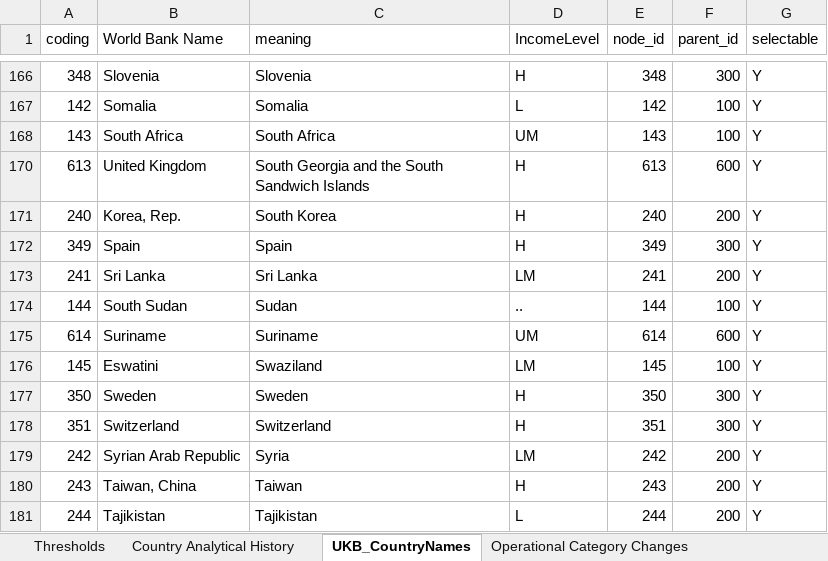
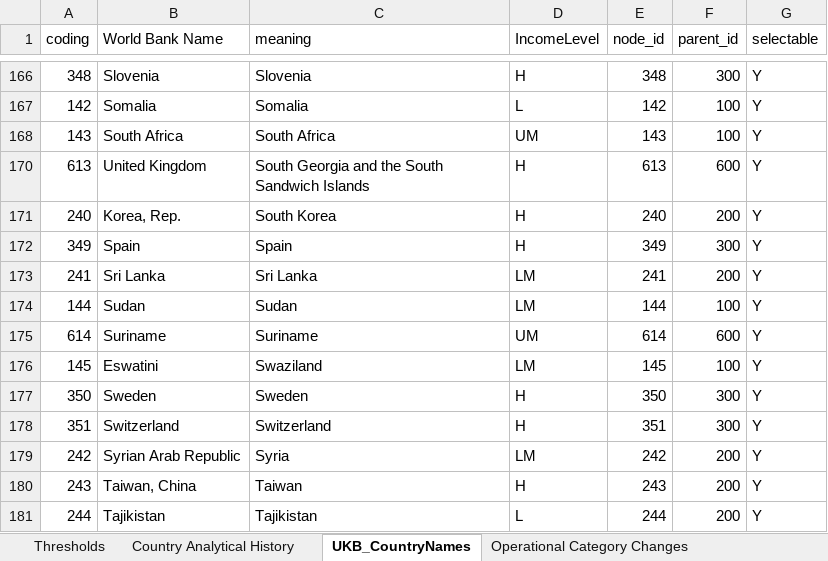
Before and after one commit to 2cjenn/test, an Excel workbook: Data Management/Mappings/CountryIncomeCategory.xlsx, sheet UKB_CountryNames, drawn as a sheet; only a part is shown, gaps mark what is left out; values as stored, in another font and other column widths than the file's, no borders; the diff names each change by its address in the sheet, - before the commit and + after, or states it on an @@ line.

Commit message:
Fixed Sudan in country mapping

```diff
--- a/Data Management/Mappings/CountryIncomeCategory.xlsx (sheet UKB_CountryNames)
+++ b/Data Management/Mappings/CountryIncomeCategory.xlsx (sheet UKB_CountryNames)
-B174 (World Bank Name): South Sudan
+B174 (World Bank Name): Sudan
-D174 (IncomeLevel): ..
+D174 (IncomeLevel): LM
```
Also changed, not shown: sheet Country Analytical History.
